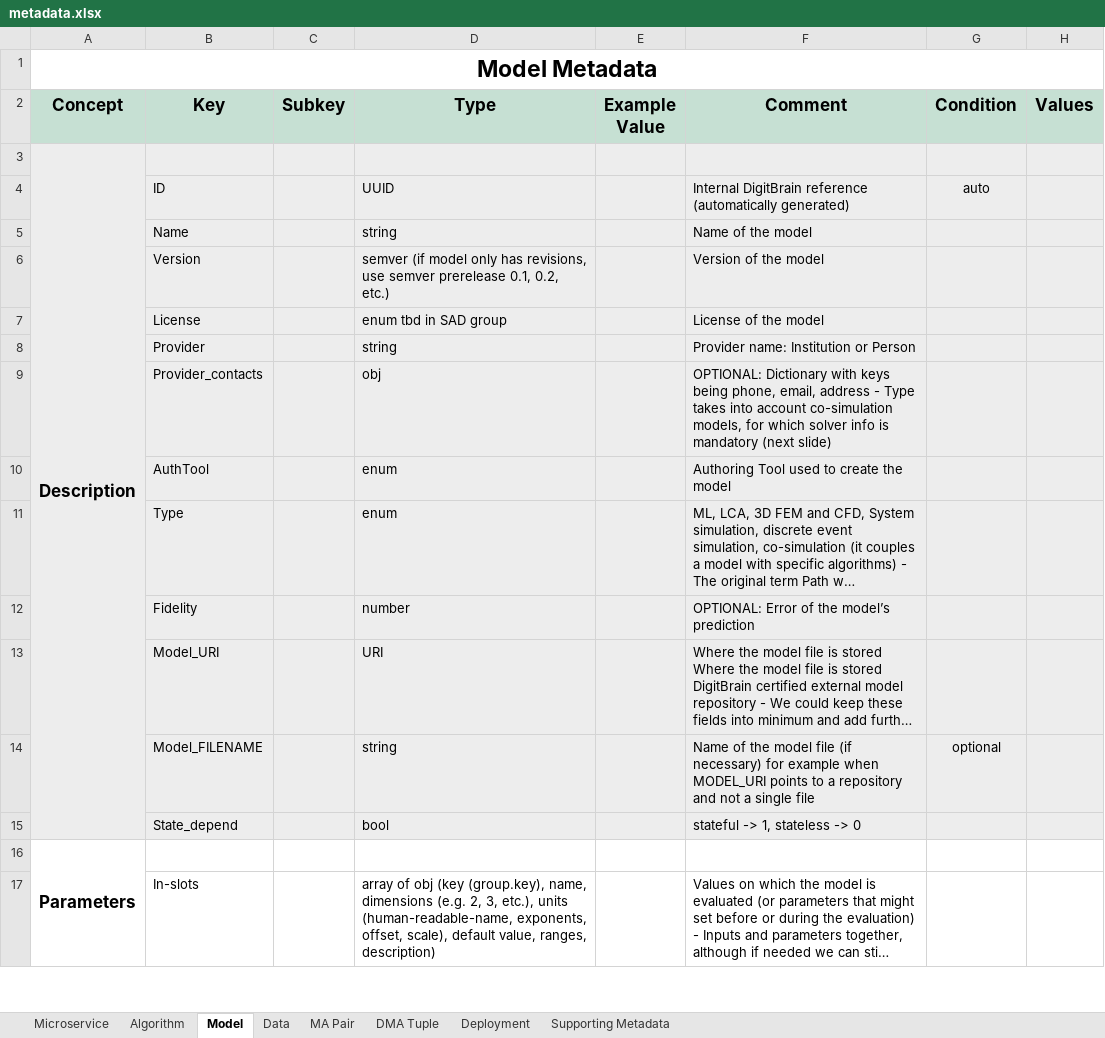
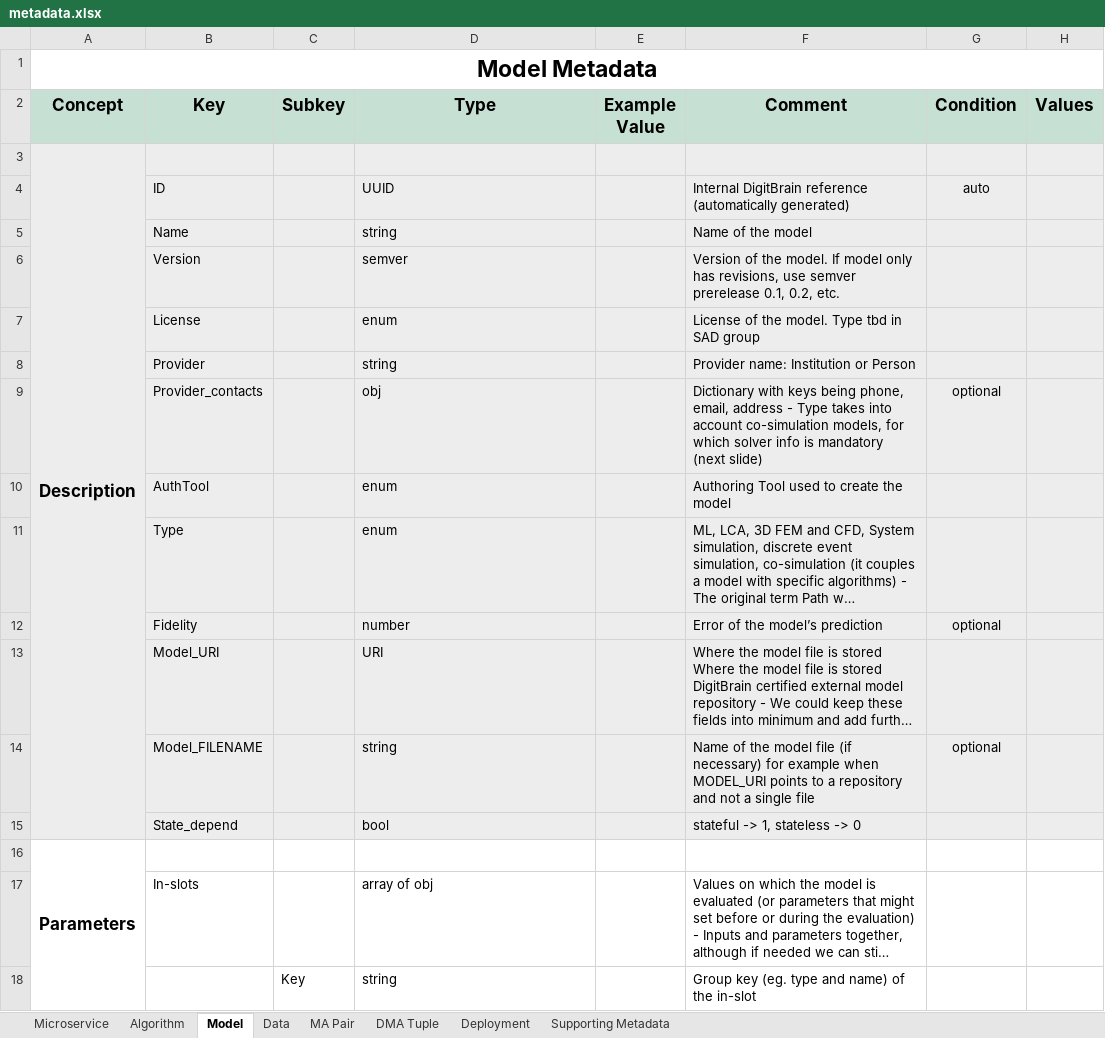
Before and after one commit to DIGITbrain/digitbrain.github.io, an Excel workbook: metadata.xlsx, sheet Model, drawn as a sheet; only a part is shown; long unchanged cells end in …; values as stored, in another font and other column widths than the file's, no borders; charts and pictures not drawn; removed rows and columns are numbered as before the commit, all else as after; the diff covers the shown part only; the diff names each change by its address in the sheet, - before the commit and + after, or states it on an @@ line.

Commit message:
fix: apply changes in e35b46a658c8dc5e607f9403dcef60fdd92af45a

```diff
--- a/metadata.xlsx (sheet Model)
+++ b/metadata.xlsx (sheet Model)
-row 6:  | Version |  | semver (if model only has revisions, use semver prerelease 0.1, 0.2, etc.) |  | Version of the model
-row 7:  | License |  | enum tbd in SAD group |  | License of the model
+row 6:  | Version |  | semver |  | Version of the model. If model only has revisions, use semver prerelease 0.1, 0.2, etc.
+row 7:  | License |  | enum |  | License of the model. Type tbd in SAD group
-F9 (Comment): OPTIONAL: Dictionary with…
+F9 (Comment): Dictionary with…
-G9 (Condition): (empty)
+G9 (Condition): optional
-F12 (Comment): OPTIONAL: Error of the model’s prediction
+F12 (Comment): Error of the model’s prediction
-G12 (Condition): (empty)
+G12 (Condition): optional
-D17 (Type): …of obj (key (group.key), name, dimensions (e.g. 2, 3, etc.), units (human-readable-name, exponents, offset, scale), default value, ranges, description)
+D17 (Type): …of obj
+row 18:  |  | Key | string |  | Group key (eg. type and name) of the in-slot
```
Also changed, not shown: 22 added rows, 1 removed row, 5 edited cells and cell formats elsewhere in this sheet.
